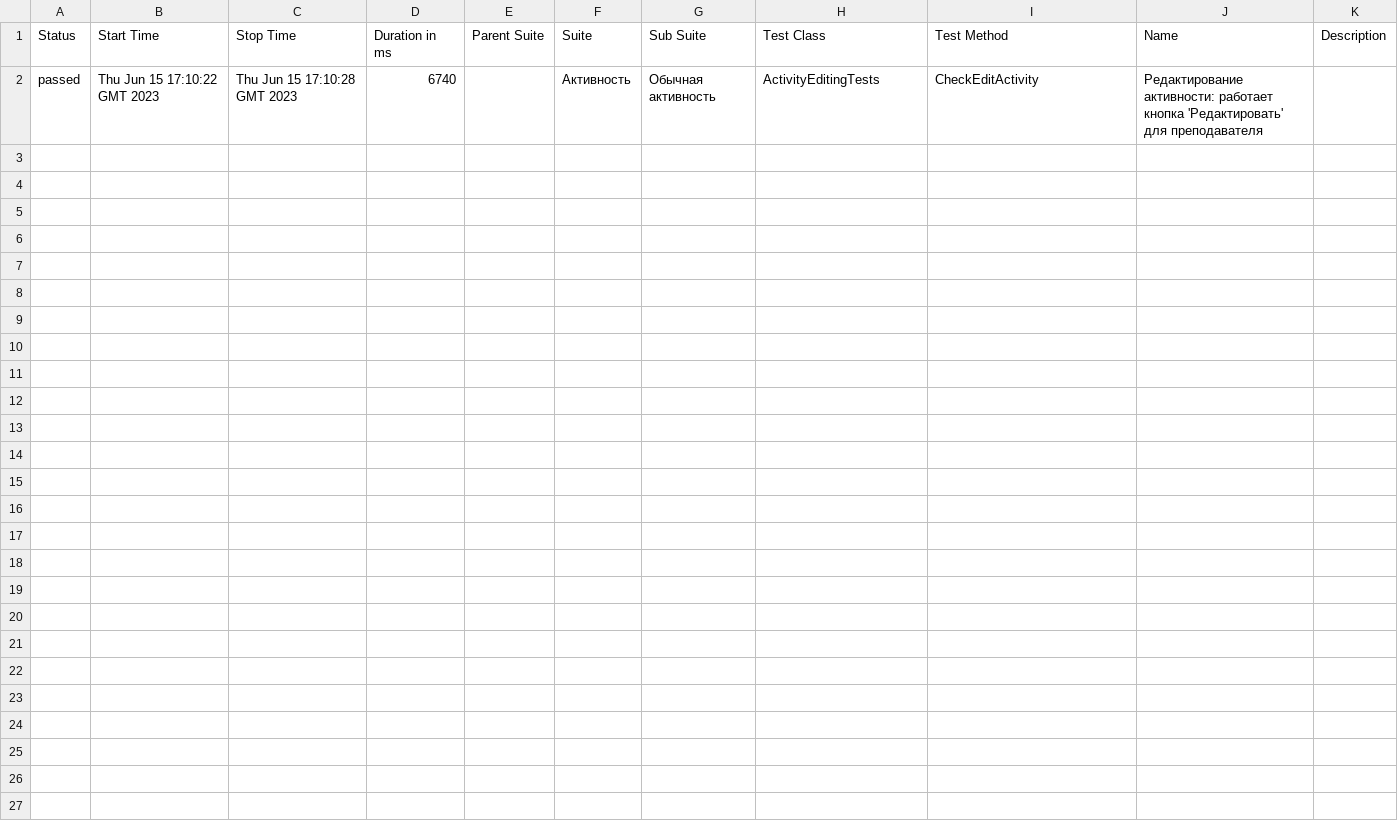
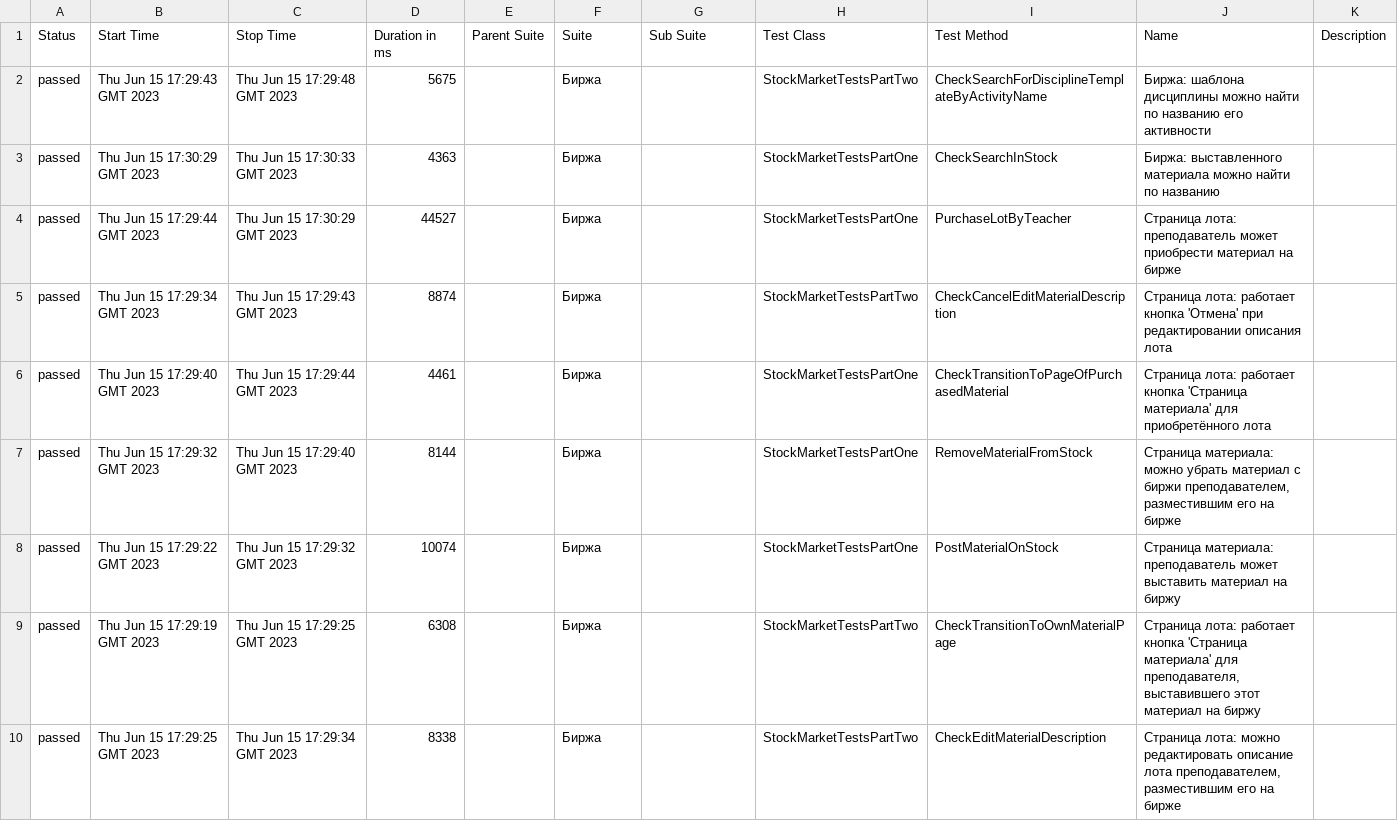
Before and after one commit to allure-report/allure-report.github.io, a CSV file: data/suites.csv, drawn as a sheet.

```diff
--- a/data/suites.csv
+++ b/data/suites.csv
@@ -1,2 +1,10 @@
 "Status","Start Time","Stop Time","Duration in ms","Parent Suite","Suite","Sub Suite","Test Class","Test Method","Name","Description"
-"passed","Thu Jun 15 17:10:22 GMT 2023","Thu Jun 15 17:10:28 GMT 2023","6740","","Активность","Обычная активность","ActivityEditingTests","CheckEditActivity","Редактирование активности: работает кнопка 'Редактировать' для преподавателя",""
+"passed","Thu Jun 15 17:29:43 GMT 2023","Thu Jun 15 17:29:48 GMT 2023","5675","","Биржа","","StockMarketTestsPartTwo","CheckSearchForDisciplineTemplateByActivityName","Биржа: шаблона дисциплины можно найти по названию его активности",""
+"passed","Thu Jun 15 17:30:29 GMT 2023","Thu Jun 15 17:30:33 GMT 2023","4363","","Биржа","","StockMarketTestsPartOne","CheckSearchInStock","Биржа: выставленного материала можно найти по названию",""
+"passed","Thu Jun 15 17:29:44 GMT 2023","Thu Jun 15 17:30:29 GMT 2023","44527","","Биржа","","StockMarketTestsPartOne","PurchaseLotByTeacher","Страница лота: преподаватель может приобрести материал на бирже",""
+"passed","Thu Jun 15 17:29:34 GMT 2023","Thu Jun 15 17:29:43 GMT 2023","8874","","Биржа","","StockMarketTestsPartTwo","CheckCancelEditMaterialDescription","Страница лота: работает кнопка 'Отмена' при редактировании описания лота",""
+"passed","Thu Jun 15 17:29:40 GMT 2023","Thu Jun 15 17:29:44 GMT 2023","4461","","Биржа","","StockMarketTestsPartOne","CheckTransitionToPageOfPurchasedMaterial","Страница лота: работает кнопка 'Страница материала' для приобретённого лота",""
+"passed","Thu Jun 15 17:29:32 GMT 2023","Thu Jun 15 17:29:40 GMT 2023","8144","","Биржа","","StockMarketTestsPartOne","RemoveMaterialFromStock","Страница материала: можно убрать материал с биржи преподавателем, разместившим его на бирже",""
+"passed","Thu Jun 15 17:29:22 GMT 2023","Thu Jun 15 17:29:32 GMT 2023","10074","","Биржа","","StockMarketTestsPartOne","PostMaterialOnStock","Страница материала: преподаватель может выставить материал на биржу",""
+"passed","Thu Jun 15 17:29:19 GMT 2023","Thu Jun 15 17:29:25 GMT 2023","6308","","Биржа","","StockMarketTestsPartTwo","CheckTransitionToOwnMaterialPage","Страница лота: работает кнопка 'Страница материала' для преподавателя, выставившего этот материал на биржу",""
+"passed","Thu Jun 15 17:29:25 GMT 2023","Thu Jun 15 17:29:34 GMT 2023","8338","","Биржа","","StockMarketTestsPartTwo","CheckEditMaterialDescription","Страница лота: можно редактировать описание лота преподавателем, разместившим его на бирже",""
```
Also changed, not shown: 40 other files.
